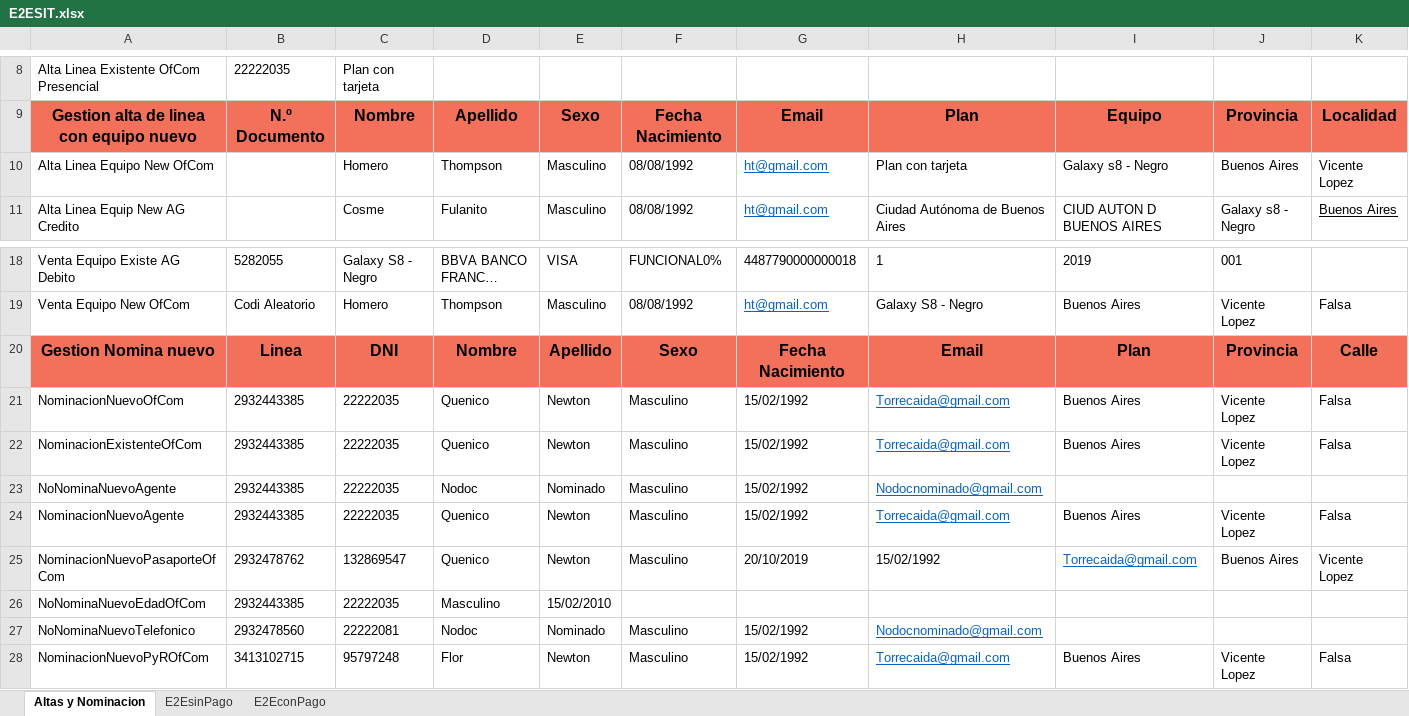
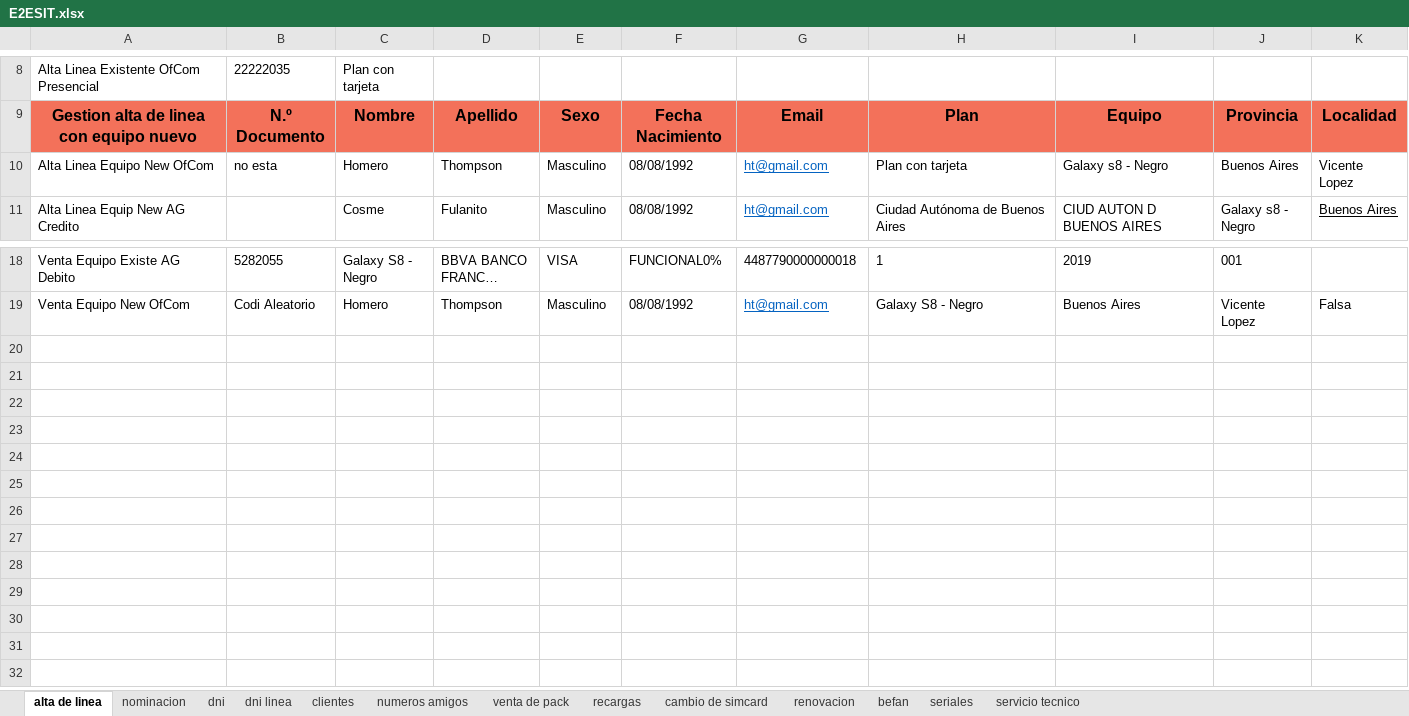
Before and after one commit to MattuCarabajal/FAN-Merge, an Excel workbook: E2ESIT.xlsx, sheet alta de linea, drawn as a sheet; only a part is shown, gaps mark what is left out; long unchanged cells end in …; values as stored, in another font and other column widths than the file's, no borders; rows hold the shown columns only; the diff names each change by its address in the sheet, - before the commit and + after, or states it on an @@ line.

```diff
--- a/E2ESIT.xlsx (sheet alta de linea)
+++ b/E2ESIT.xlsx (sheet alta de linea)
-sheet tab: Altas y Nominacion
+sheet tab: alta de linea
-sheet tab: E2EsinPago
-sheet tab: E2EconPago
+sheet tab: nominacion
+sheet tab: dni
+sheet tab: dni linea
+sheet tab: clientes
+sheet tab: numeros amigos
+sheet tab: venta de pack
+sheet tab: recargas
+sheet tab: cambio de simcard
+sheet tab: renovacion
+sheet tab: befan
+sheet tab: seriales
+sheet tab: servicio tecnico
-B10: (empty)
+B10: no esta
-row 20: Gestion Nomina nuevo | Linea | DNI | Nombre | Apellido | Sexo | Fecha Nacimiento | Email | Plan | Provincia | Calle
-row 21: NominacionNuevoOfCom | 2932443385 | 22222035 | Quenico | Newton | Masculino | 15/02/1992 | Torrecaida@gmail.com | Buenos Aires | Vicente Lopez | Falsa
-row 22: NominacionExistenteOfCom | 2932443385 | 22222035 | Quenico | Newton | Masculino | 15/02/1992 | Torrecaida@gmail.com | Buenos Aires | Vicente Lopez | Falsa
-row 23: NoNominaNuevoAgente | 2932443385 | 22222035 | Nodoc | Nominado | Masculino | 15/02/1992 | Nodocnominado@gmail.com
-row 24: NominacionNuevoAgente | 2932443385 | 22222035 | Quenico | Newton | Masculino | 15/02/1992 | Torrecaida@gmail.com | Buenos Aires | Vicente Lopez | Falsa
-row 25: NominacionNuevoPasaporteOfCom | 2932478762 | 132869547 | Quenico | Newton | Masculino | 20/10/2019 | 15/02/1992 | Torrecaida@gmail.com | Buenos Aires | Vicente Lopez
-row 26: NoNominaNuevoEdadOfCom | 2932443385 | 22222035 | Masculino | 15/02/2010
-row 27: NoNominaNuevoTelefonico | 2932478560 | 22222081 | Nodoc | Nominado | Masculino | 15/02/1992 | Nodocnominado@gmail.com
-row 28: NominacionNuevoPyROfCom | 3413102715 | 95797248 | Flor | Newton | Masculino | 15/02/1992 | Torrecaida@gmail.com | Buenos Aires | Vicente Lopez | Falsa
```
Also changed, not shown: E2EUAT.xlsx, 5 other files.
